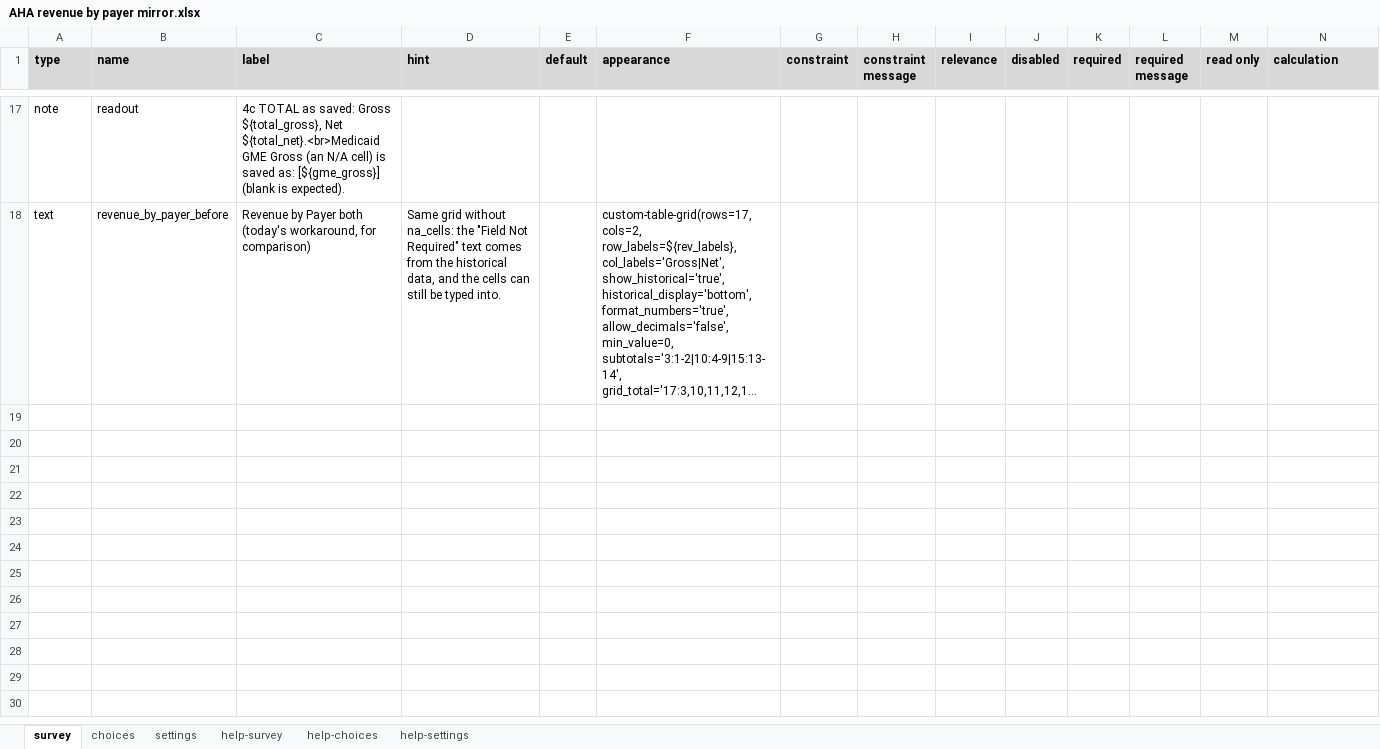
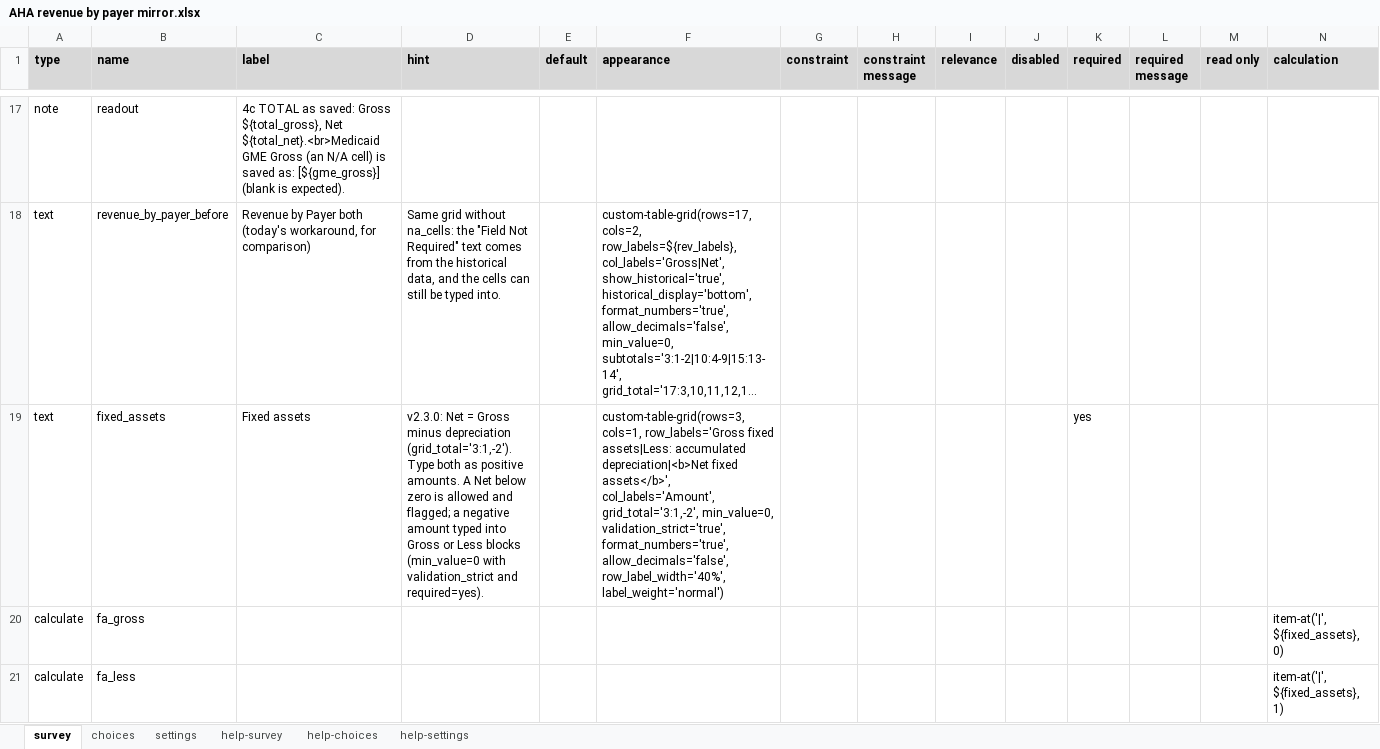
Before and after one commit to surveycto/table-grid, an Excel workbook: extras/sample-form/AHA revenue by payer mirror.xlsx, sheet survey, drawn as a sheet; only a part is shown, gaps mark what is left out; long unchanged cells end in …; values as stored, in another font and other column widths than the file's, no borders; conditional formats not drawn; rows hold the shown columns only; the diff covers the shown part only; the diff names each change by its address in the sheet, - before the commit and + after, or states it on an @@ line.

```diff
--- a/extras/sample-form/AHA revenue by payer mirror.xlsx (sheet survey)
+++ b/extras/sample-form/AHA revenue by payer mirror.xlsx (sheet survey)
+row 19: text | fixed_assets | Fixed assets | v2.3.0: Net = Gross minus depreciation (grid_total='3:1,-2'). Type both as positive amounts. A Net below zero is allowed and flagged; a negative amount typed into Gross or Less blocks (min_value=0 with validation_strict and required=yes). |  | custom-table-grid(rows=3, cols=1, row_labels='Gross fixed assets|Less: accumulated depreciation|<b>Net fixed assets</b>', col_labels='Amount', grid_total='3:1,-2', min_value=0, validation_strict='true', format_numbers='true', allow_decimals='false', row_label_width='40%', label_weight='normal') |  |  |  |  | yes
+row 20: calculate | fa_gross |  |  |  |  |  |  |  |  |  |  |  | item-at('|', ${fixed_assets}, 0)
+row 21: calculate | fa_less |  |  |  |  |  |  |  |  |  |  |  | item-at('|', ${fixed_assets}, 1)
```
Also changed, not shown: 2 added rows elsewhere in this sheet, sheet settings, sheet help-survey, 4 other files.
